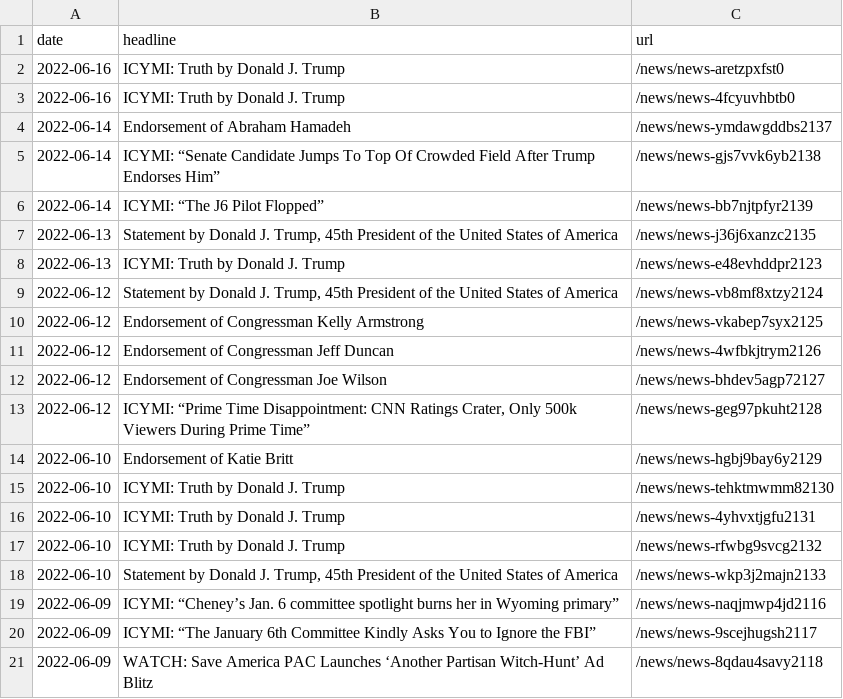
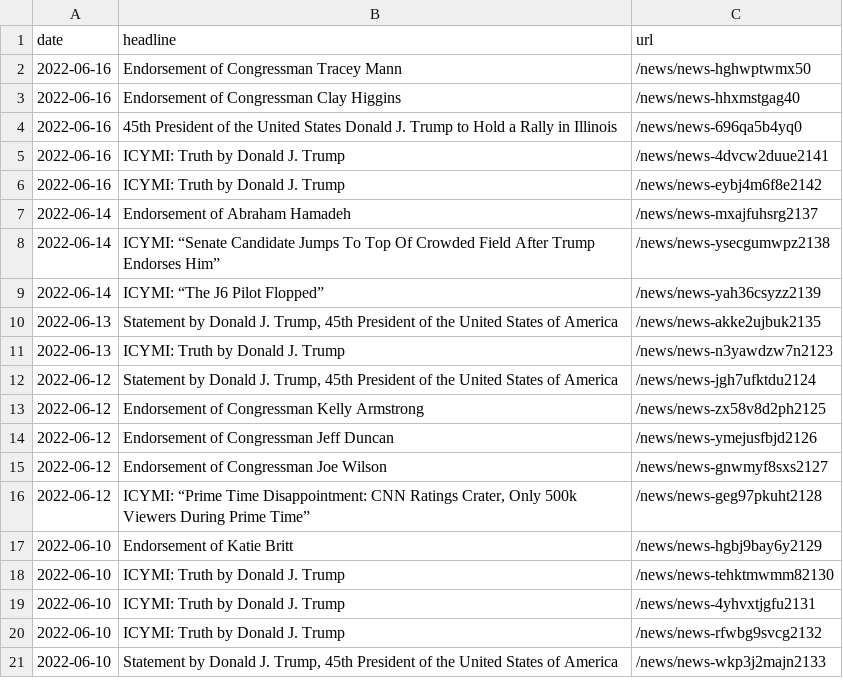
Before and after one commit to gridviz/trump-releases, a CSV file: data/all_endorsements_urls.csv, drawn as a sheet.

```diff
--- a/data/all_endorsements_urls.csv
+++ b/data/all_endorsements_urls.csv
@@ -1,13 +1,16 @@
 date,headline,url
-2022-06-16,ICYMI: Truth by Donald J. Trump,/news/news-aretzpxfst0
-2022-06-16,ICYMI: Truth by Donald J. Trump,/news/news-4fcyuvhbtb0
-2022-06-14,Endorsement of Abraham Hamadeh,/news/news-ymdawgddbs2137
-2022-06-14,ICYMI: “Senate Candidate Jumps To Top Of Crowded Field After Trump Endorses Him”,/news/news-gjs7vvk6yb2138
-2022-06-14,ICYMI: “The J6 Pilot Flopped”,/news/news-bb7njtpfyr2139
-2022-06-13,"Statement by Donald J. Trump, 45th President of the United States of America",/news/news-j36j6xanzc2135
-2022-06-13,ICYMI: Truth by Donald J. Trump,/news/news-e48evhddpr2123
-2022-06-12,"Statement by Donald J. Trump, 45th President of the United States of America",/news/news-vb8mf8xtzy2124
-2022-06-12,Endorsement of Congressman Kelly Armstrong,/news/news-vkabep7syx2125
-2022-06-12,Endorsement of Congressman Jeff Duncan,/news/news-4wfbkjtrym2126
-2022-06-12,Endorsement of Congressman Joe Wilson,/news/news-bhdev5agp72127
+2022-06-16,Endorsement of Congressman Tracey Mann,/news/news-hghwptwmx50
+2022-06-16,Endorsement of Congressman Clay Higgins,/news/news-hhxmstgag40
+2022-06-16,45th President of the United States Donald J. Trump to Hold a Rally in Illinois,/news/news-696qa5b4yq0
+2022-06-16,ICYMI: Truth by Donald J. Trump,/news/news-4dvcw2duue2141
+2022-06-16,ICYMI: Truth by Donald J. Trump,/news/news-eybj4m6f8e2142
+2022-06-14,Endorsement of Abraham Hamadeh,/news/news-mxajfuhsrg2137
+2022-06-14,ICYMI: “Senate Candidate Jumps To Top Of Crowded Field After Trump Endorses Him”,/news/news-ysecgumwpz2138
+2022-06-14,ICYMI: “The J6 Pilot Flopped”,/news/news-yah36csyzz2139
+2022-06-13,"Statement by Donald J. Trump, 45th President of the United States of America",/news/news-akke2ujbuk2135
+2022-06-13,ICYMI: Truth by Donald J. Trump,/news/news-n3yawdzw7n2123
+2022-06-12,"Statement by Donald J. Trump, 45th President of the United States of America",/news/news-jgh7ufktdu2124
+2022-06-12,Endorsement of Congressman Kelly Armstrong,/news/news-zx58v8d2ph2125
+2022-06-12,Endorsement of Congressman Jeff Duncan,/news/news-ymejusfbjd2126
+2022-06-12,Endorsement of Congressman Joe Wilson,/news/news-gnwmyf8sxs2127
 2022-06-12,"ICYMI: “Prime Time Disappointment: CNN Ratings Crater, Only 500k Viewers During Prime Time”",/news/news-geg97pkuht2128
@@ -18,4 +21 @@ date,headline,url
 2022-06-10,"Statement by Donald J. Trump, 45th President of the United States of America",/news/news-wkp3j2majn2133
-2022-06-09,ICYMI: “Cheney’s Jan. 6 committee spotlight burns her in Wyoming primary”,/news/news-naqjmwp4jd2116
-2022-06-09,ICYMI: “The January 6th Committee Kindly Asks You to Ignore the FBI”,/news/news-9scejhugsh2117
-2022-06-09,WATCH: Save America PAC Launches ‘Another Partisan Witch-Hunt’ Ad Blitz,/news/news-8qdau4savy2118
```
Also changed, not shown: data/processed/all_press_releases_latest.csv, 1 other file.
